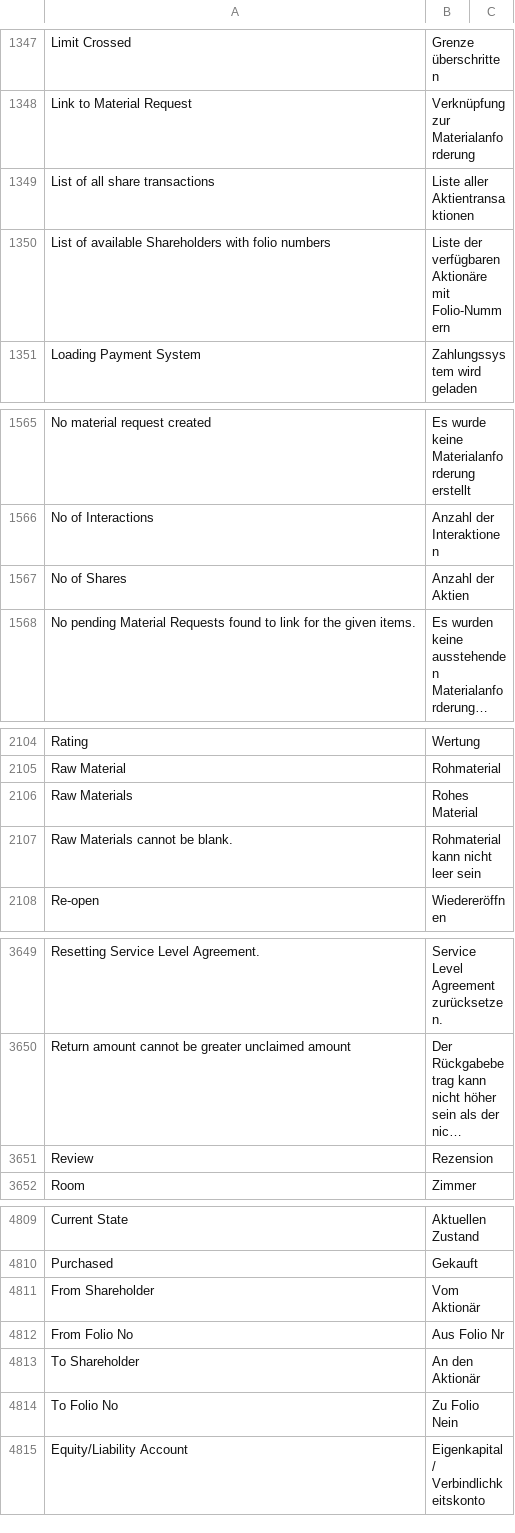
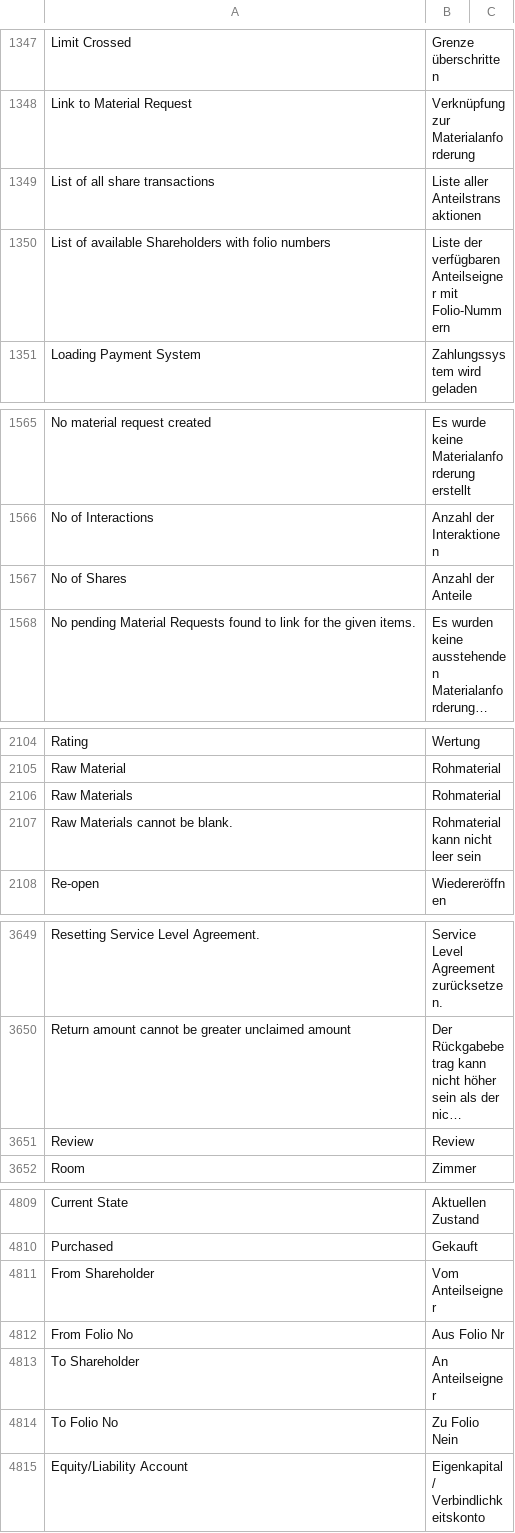
Before and after one commit to Dinext-pro/dinext_erp, a CSV file: erpnext/translations/de.csv, drawn as a sheet; only a part is shown, gaps mark what is left out; long unchanged cells end in …; the diff covers the shown part only; the diff names each change by its address in the sheet, - before the commit and + after, or states it on an @@ line.

```diff
--- a/erpnext/translations/de.csv
+++ b/erpnext/translations/de.csv
-B1349: Liste aller Aktientransaktionen
+B1349: Liste aller Anteilstransaktionen
-B1350: …der verfügbaren Aktionäre mit Folio-Nummern
+B1350: …der verfügbaren Anteilseigner mit Folio-Nummern
-B1567: Anzahl der Aktien
+B1567: Anzahl der Anteile
-B2106: Rohes Material
+B2106: Rohmaterial
-B3651: Rezension
+B3651: Review
-B4811: Vom Aktionär
+B4811: Vom Anteilseigner
-B4813: An den Aktionär
+B4813: An Anteilseigner
```
Also changed, not shown: 16 edited cells elsewhere in this file.
